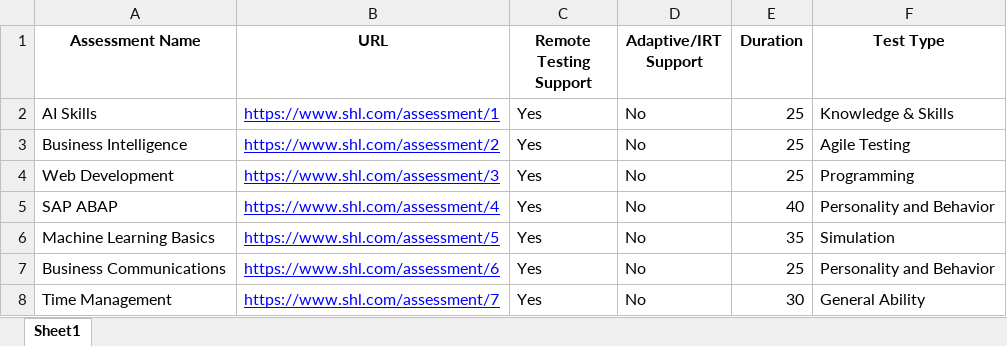
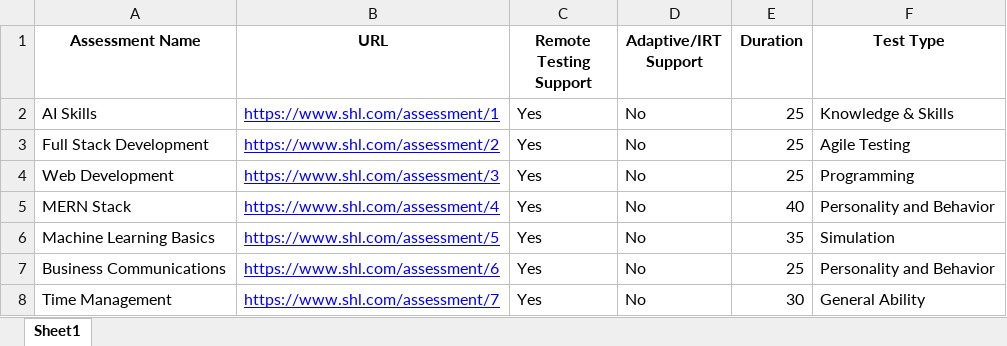
Before and after one commit to bishwamanDas/SHL_Assessment_Recommender, an Excel workbook: assessments_data.xlsx, sheet Sheet1, drawn as a sheet; only a part is shown; values as stored, in another font and other column widths than the file's, no borders; the diff names each change by its address in the sheet, - before the commit and + after, or states it on an @@ line.

```diff
--- a/assessments_data.xlsx (sheet Sheet1)
+++ b/assessments_data.xlsx (sheet Sheet1)
-A3 (Assessment Name): Business Intelligence
+A3 (Assessment Name): Full Stack Development
-A5 (Assessment Name): SAP ABAP
+A5 (Assessment Name): MERN Stack
```
Also changed, not shown: 2 other files.
